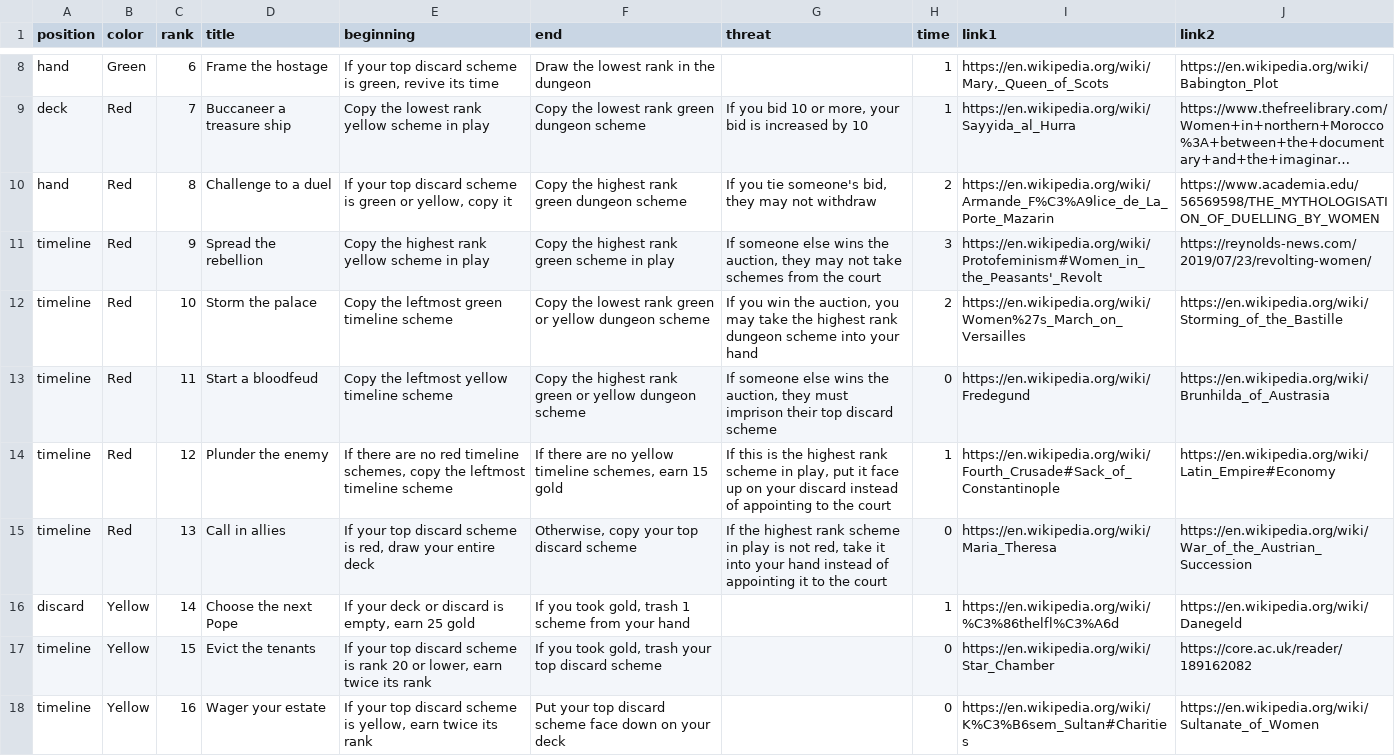
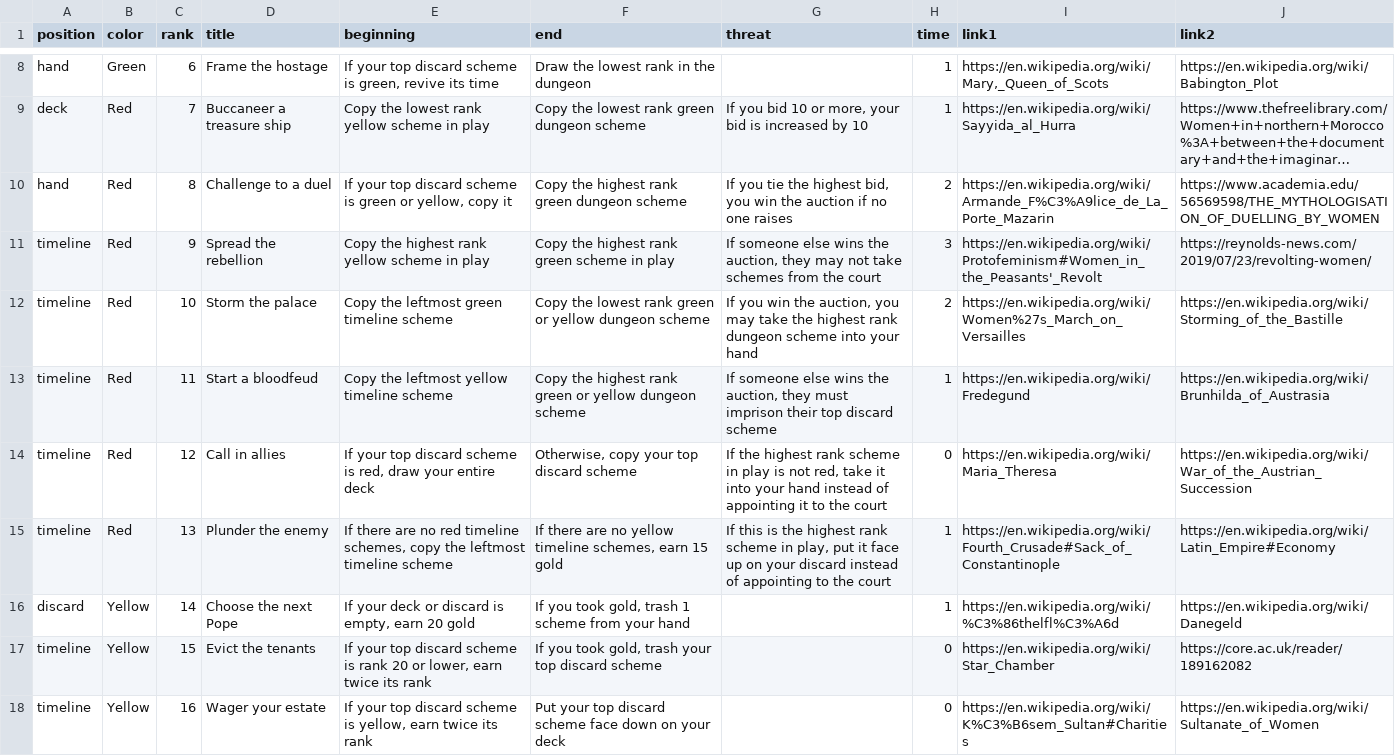
Before and after one commit to davidystephenson/empress, a CSV file: plots.csv, drawn as a sheet; only a part is shown, gaps mark what is left out; long unchanged cells end in …; the diff names each change by its address in the sheet, - before the commit and + after, or states it on an @@ line.

Commit message:
update plots

```diff
--- a/plots.csv
+++ b/plots.csv
-G10 (threat): …you tie someone's bid, they may not withdraw
+G10 (threat): …you tie the highest bid, you win the auction if no one raises
-H13 (time): 0
+H13 (time): 1
-D14 (title): Plunder the enemy
+D14 (title): Call in allies
-E14 (beginning): If there are no red timeline schemes, copy the leftmost timeline scheme
+E14 (beginning): If your top discard scheme is red, draw your entire deck
-F14 (end): If there are no yellow timeline schemes, earn 15 gold
+F14 (end): Otherwise, copy your top discard scheme
-G14 (threat): If this is the highest rank scheme in play, put it face up on your discard instead of appointing to the…
+G14 (threat): If the highest rank scheme in play is not red, take it into your hand instead of appointing it to the…
-H14 (time): 1
+H14 (time): 0
-I14 (link1): https://en.wikipedia.org/wiki/Fourth_Crusade#Sack_of_Constantinople
+I14 (link1): https://en.wikipedia.org/wiki/Maria_Theresa
-J14 (link2): https://en.wikipedia.org/wiki/Latin_Empire#Economy
+J14 (link2): https://en.wikipedia.org/wiki/War_of_the_Austrian_Succession
-D15 (title): Call in allies
+D15 (title): Plunder the enemy
-E15 (beginning): If your top discard scheme is red, draw your entire deck
+E15 (beginning): If there are no red timeline schemes, copy the leftmost timeline scheme
-F15 (end): Otherwise, copy your top discard scheme
+F15 (end): If there are no yellow timeline schemes, earn 15 gold
-G15 (threat): If the highest rank scheme in play is not red, take it into your hand instead of appointing it to the…
+G15 (threat): If this is the highest rank scheme in play, put it face up on your discard instead of appointing to the…
-H15 (time): 0
+H15 (time): 1
-I15 (link1): https://en.wikipedia.org/wiki/Maria_Theresa
+I15 (link1): https://en.wikipedia.org/wiki/Fourth_Crusade#Sack_of_Constantinople
-J15 (link2): https://en.wikipedia.org/wiki/War_of_the_Austrian_Succession
+J15 (link2): https://en.wikipedia.org/wiki/Latin_Empire#Economy
-E16 (beginning): …empty, earn 25 gold
+E16 (beginning): …empty, earn 20 gold
```
